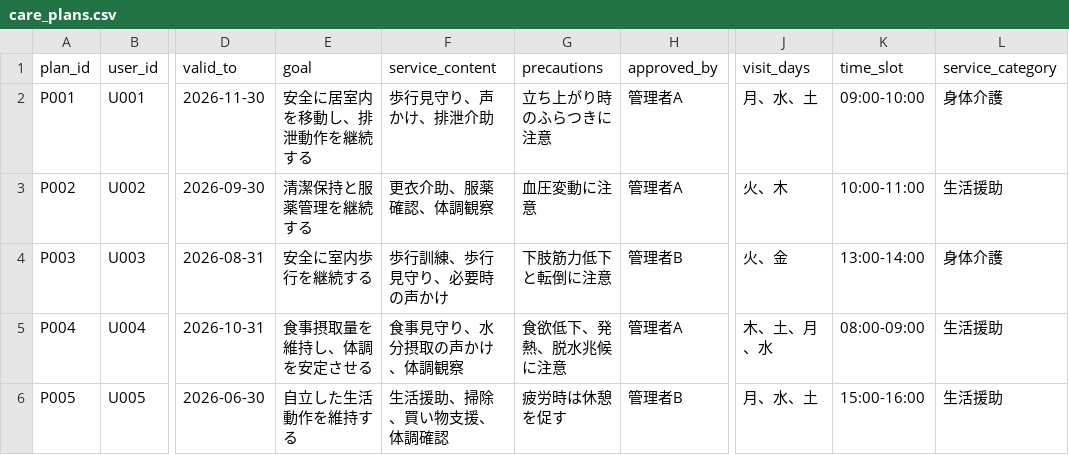
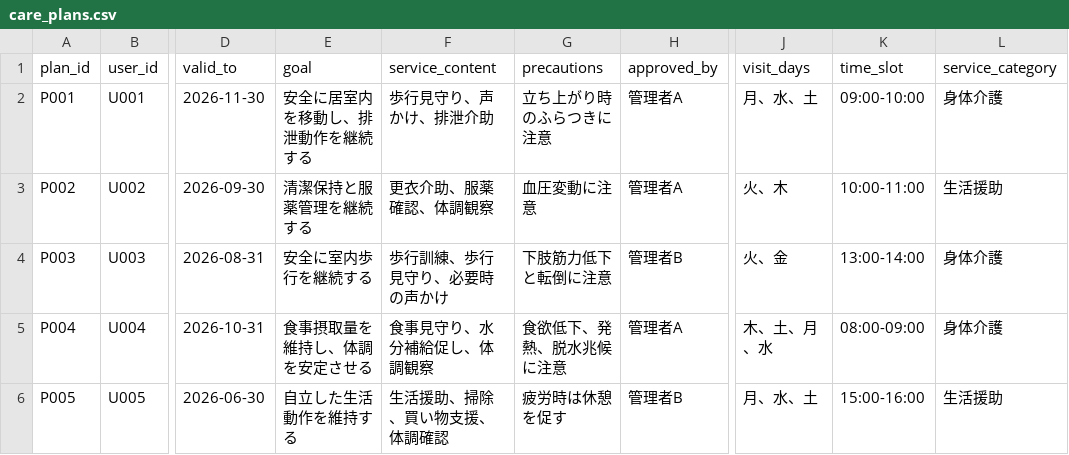
Before and after one commit to toru-nishiwaki/care-compliance-copilot, a CSV file: data/care_plans.csv, drawn as a sheet; only a part is shown, gaps mark what is left out; the diff names each change by its address in the sheet, - before the commit and + after, or states it on an @@ line.

```diff
--- a/data/care_plans.csv
+++ b/data/care_plans.csv
-F5 (service_content): 食事見守り、水分摂取の声かけ、体調観察
+F5 (service_content): 食事見守り、水分補給促し、体調観察
-L5 (service_category): 生活援助
+L5 (service_category): 身体介護
```
Also changed, not shown: data/daily_records.csv, 8 other files.
